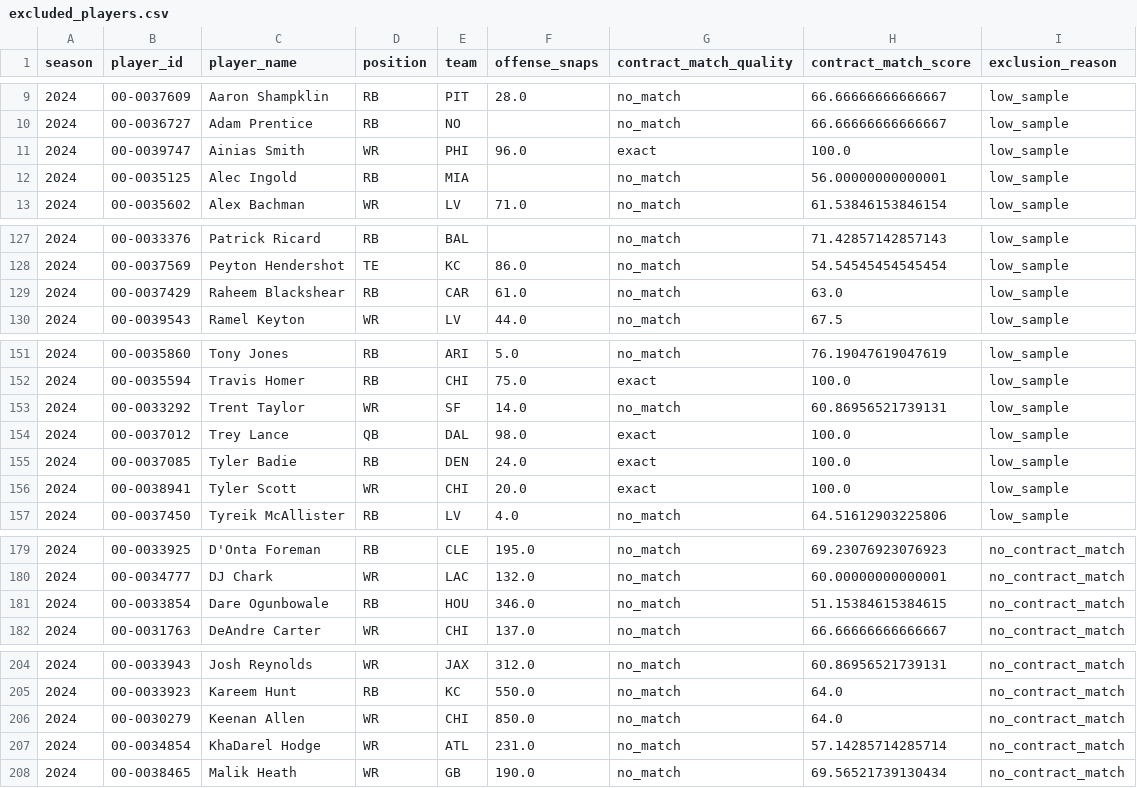
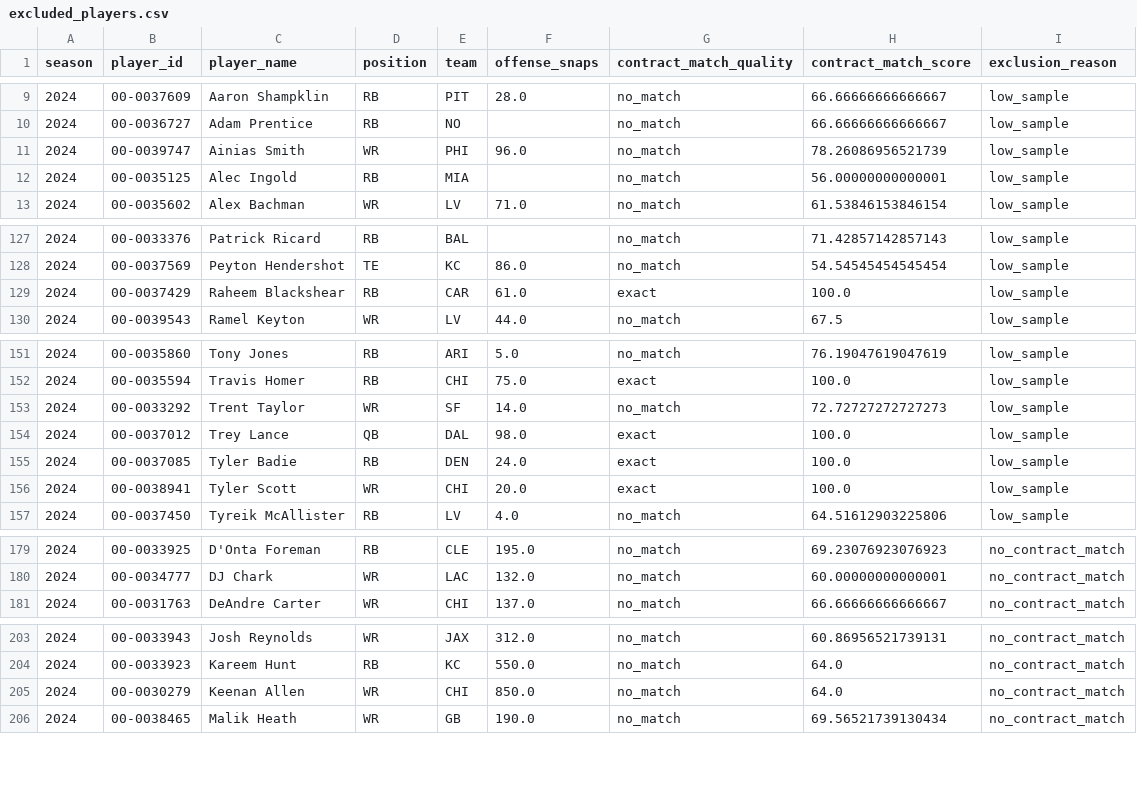
Before and after one commit to maisymylod/nfl-moneyball, a CSV file: data/diagnostic/excluded_players.csv, drawn as a sheet; only a part is shown, gaps mark what is left out; the diff covers the shown part only.

```diff
--- a/data/diagnostic/excluded_players.csv
+++ b/data/diagnostic/excluded_players.csv
@@ -10,3 +10,3 @@ season,player_id,player_name,position,team,offense_snaps,contract_match_quality,
 2024,00-0036727,Adam Prentice,RB,NO,,no_match,66.66666666666667,low_sample
-2024,00-0039747,Ainias Smith,WR,PHI,96.0,exact,100.0,low_sample
+2024,00-0039747,Ainias Smith,WR,PHI,96.0,no_match,78.26086956521739,low_sample
 2024,00-0035125,Alec Ingold,RB,MIA,,no_match,56.00000000000001,low_sample
@@ -128,3 +128,3 @@ season,player_id,player_name,position,team,offense_snaps,contract_match_quality,
 2024,00-0037569,Peyton Hendershot,TE,KC,86.0,no_match,54.54545454545454,low_sample
-2024,00-0037429,Raheem Blackshear,RB,CAR,61.0,no_match,63.0,low_sample
+2024,00-0037429,Raheem Blackshear,RB,CAR,61.0,exact,100.0,low_sample
 2024,00-0039543,Ramel Keyton,WR,LV,44.0,no_match,67.5,low_sample
@@ -152,3 +152,3 @@ season,player_id,player_name,position,team,offense_snaps,contract_match_quality,
 2024,00-0035594,Travis Homer,RB,CHI,75.0,exact,100.0,low_sample
-2024,00-0033292,Trent Taylor,WR,SF,14.0,no_match,60.86956521739131,low_sample
+2024,00-0033292,Trent Taylor,WR,SF,14.0,no_match,72.72727272727273,low_sample
 2024,00-0037012,Trey Lance,QB,DAL,98.0,exact,100.0,low_sample
@@ -180,3 +180,2 @@ season,player_id,player_name,position,team,offense_snaps,contract_match_quality,
 2024,00-0034777,DJ Chark,WR,LAC,132.0,no_match,60.00000000000001,no_contract_match
-2024,00-0033854,Dare Ogunbowale,RB,HOU,346.0,no_match,51.15384615384615,no_contract_match
 2024,00-0031763,DeAndre Carter,WR,CHI,137.0,no_match,66.66666666666667,no_contract_match
@@ -206,3 +205,2 @@ season,player_id,player_name,position,team,offense_snaps,contract_match_quality,
 2024,00-0030279,Keenan Allen,WR,CHI,850.0,no_match,64.0,no_contract_match
-2024,00-0034854,KhaDarel Hodge,WR,ATL,231.0,no_match,57.14285714285714,no_contract_match
 2024,00-0038465,Malik Heath,WR,GB,190.0,no_match,69.56521739130434,no_contract_match
```
Also changed, not shown: 3 edited cells elsewhere in this file, data/diagnostic/match_quality_breakdown.csv, 9 other files.
